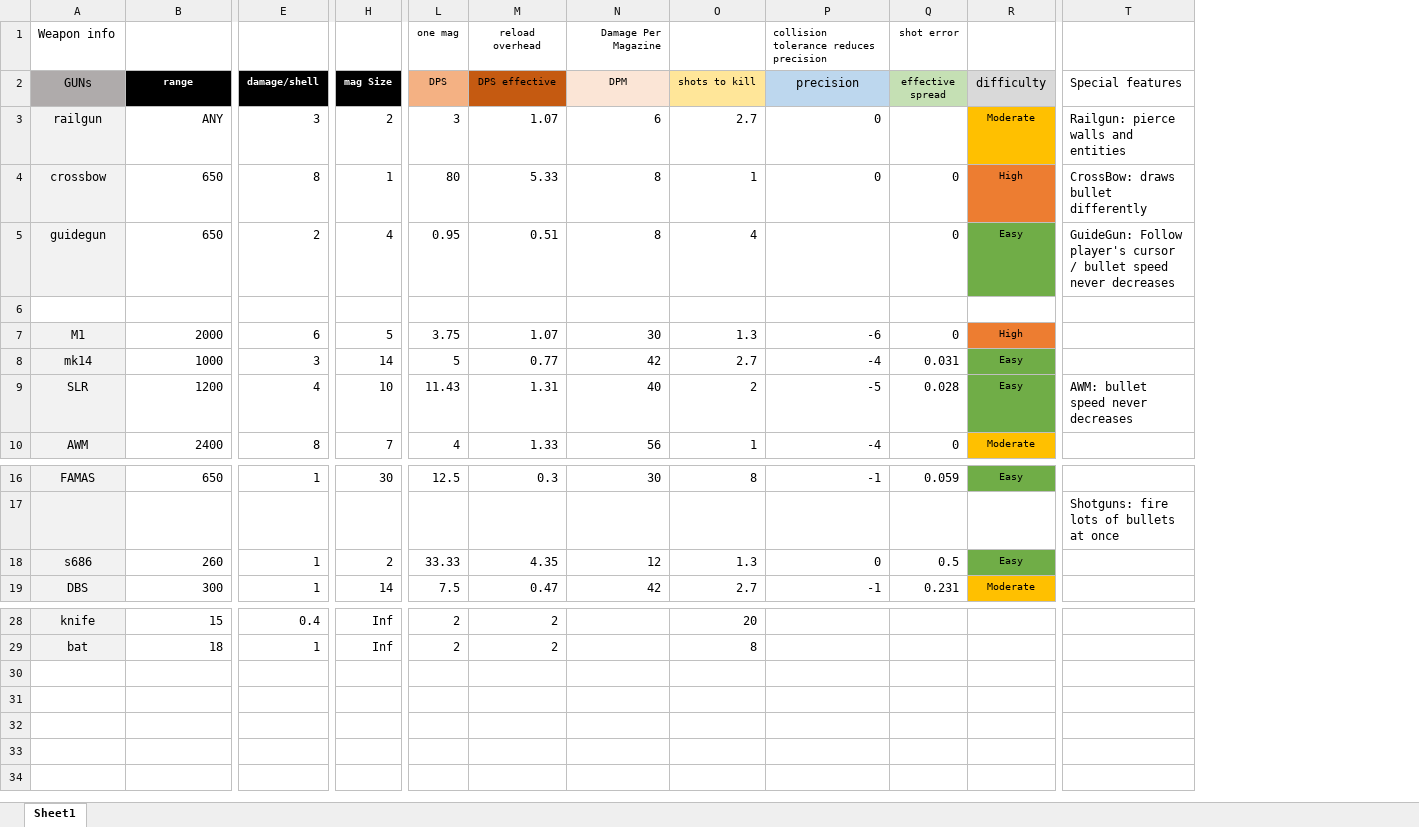
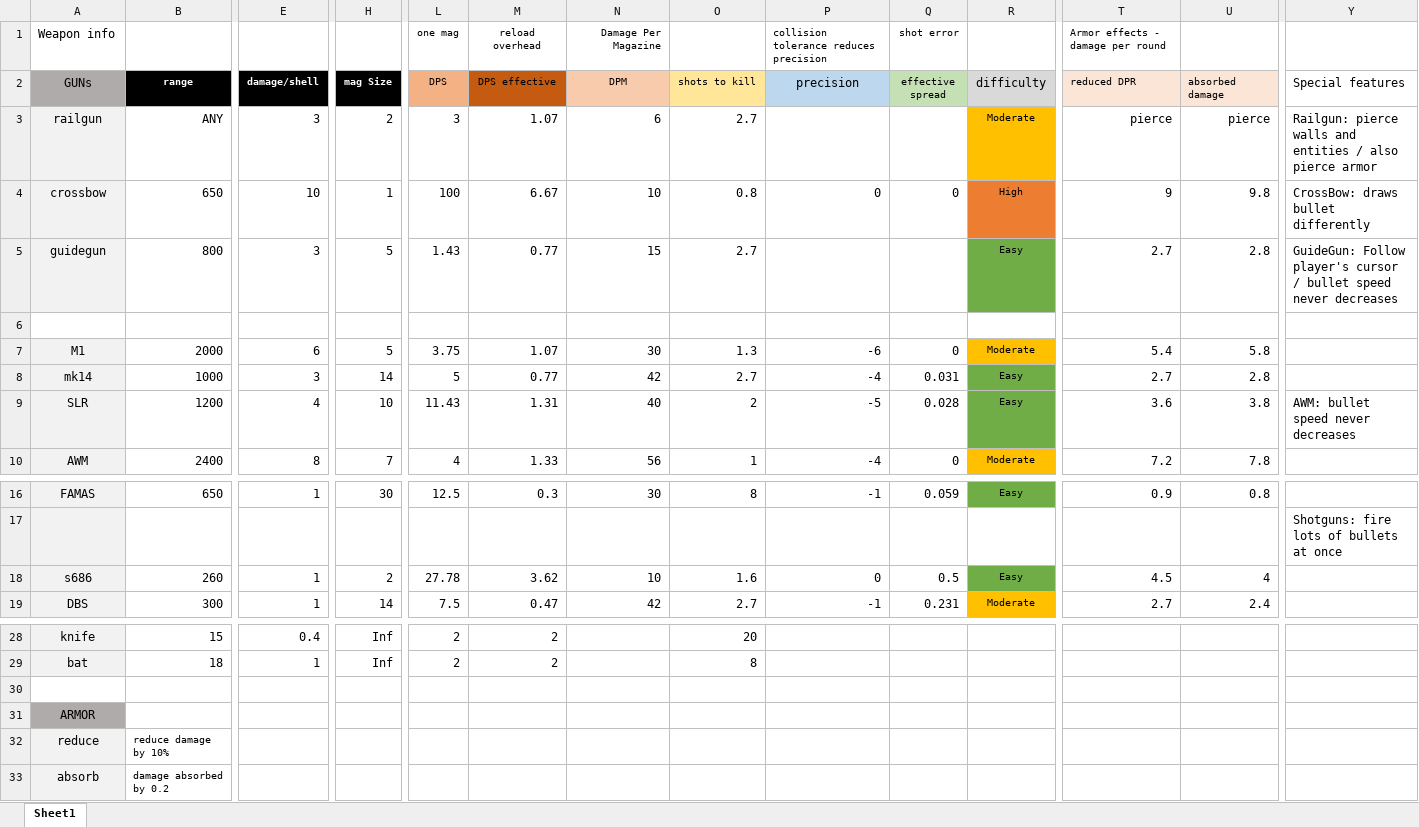
Before and after one commit to blueSparrow2000/simple-multiplayer-gun-game, an Excel workbook: gun informations.xlsx, sheet Sheet1, drawn as a sheet; only a part is shown, gaps mark what is left out; values as stored, in another font and other column widths than the file's, no borders; addresses are those after the commit; rows hold the shown columns only; the diff covers the shown part only; the diff names each change by its address in the sheet, - before the commit and + after, or states it on an @@ line.

Commit message:
Armor update!

```diff
--- a/gun informations.xlsx (sheet Sheet1)
+++ b/gun informations.xlsx (sheet Sheet1)
+column T (reduced DPR), row 1: Armor effects - damage per round; rows 3-10: pierce | 9 | 2.7 |  | 5.4 | 2.7 | 3.6 | 7.2; rows 16-19: 0.9 |  | 4.5 | 2.7
+column U (absorbed damage), rows 3-10: pierce | 9.8 | 2.8 |  | 5.8 | 2.8 | 3.8 | 7.8; rows 16-19: 0.8 |  | 4 | 2.4
-N2 fill: #FBE5D6
+N2 fill: #F8CBAD
-P3 (precision): 0
+P3 (precision): (empty)
-Y3 (Special features): Railgun: pierce walls and entities
+Y3 (Special features): Railgun: pierce walls and entities / also pierce armor
-E4 (damage/shell): 8
+E4 (damage/shell): 10
-L4 (DPS): 80
+L4 (DPS): 100
-M4 (DPS effective): 5.33
+M4 (DPS effective): 6.67
-N4 (DPM): 8
+N4 (DPM): 10
-O4 (shots to kill): 1
+O4 (shots to kill): 0.8
-B5 (range): 650
+B5 (range): 800
-E5 (damage/shell): 2
+E5 (damage/shell): 3
-H5 (mag Size): 4
+H5 (mag Size): 5
-L5 (DPS): 0.95
+L5 (DPS): 1.43
-M5 (DPS effective): 0.51
+M5 (DPS effective): 0.77
-N5 (DPM): 8
+N5 (DPM): 15
-O5 (shots to kill): 4
+O5 (shots to kill): 2.7
-Q5 (effective spread): 0
+Q5 (effective spread): (empty)
-R7 (difficulty): High
+R7 (difficulty): Moderate
-R7 fill: #ED7D31
+R7 fill: #FFC000
-L18 (DPS): 33.33
+L18 (DPS): 27.78
-M18 (DPS effective): 4.35
+M18 (DPS effective): 3.62
-N18 (DPM): 12
+N18 (DPM): 10
-O18 (shots to kill): 1.3
+O18 (shots to kill): 1.6
+row 30: (empty)
+row 31: ARMOR
+row 32: reduce | reduce damage by 10%
+row 33: absorb | damage absorbed by 0.2
```
Also changed, not shown: 3 added columns and 1 edited cell elsewhere in this sheet, 7 other files.
